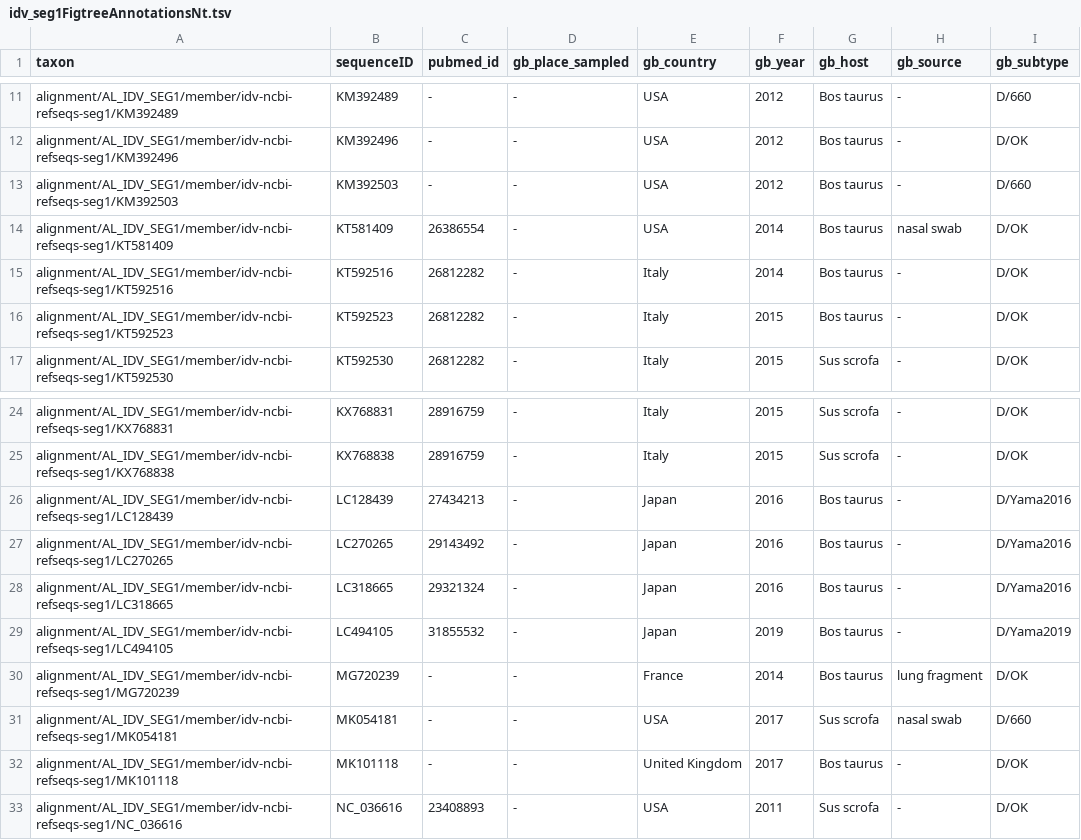
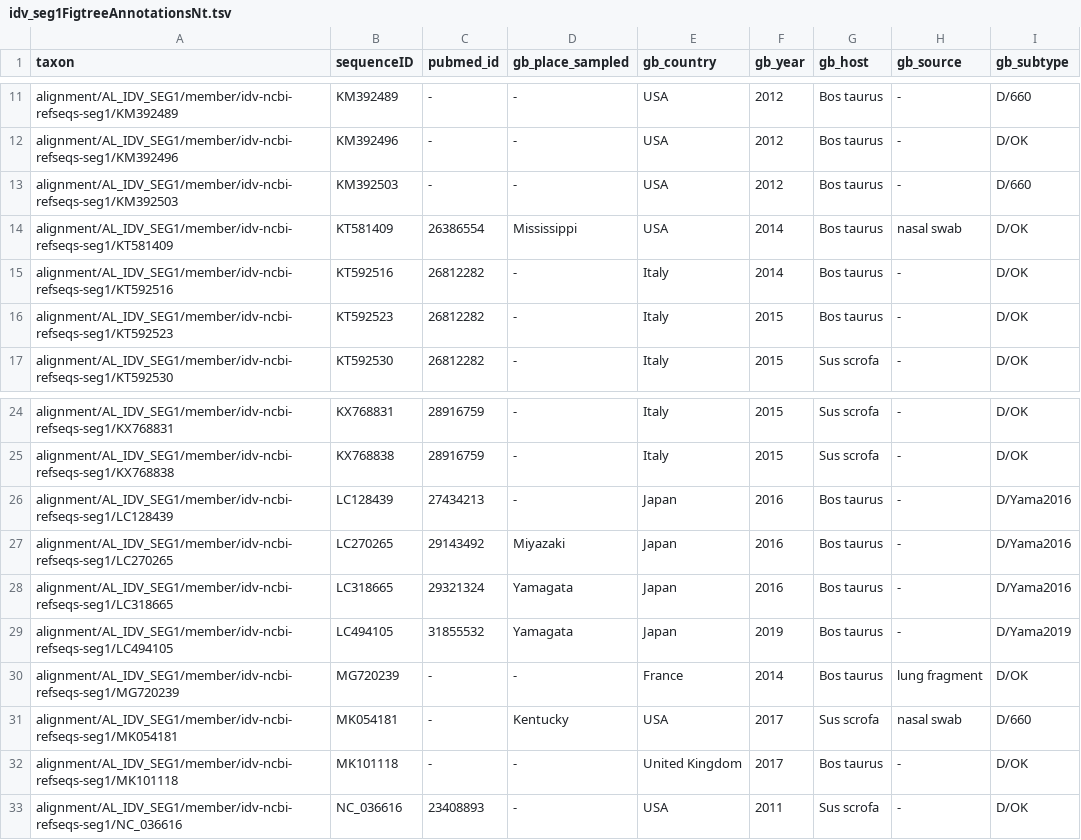
Before and after one commit to giffordlabcvr/Flu-GLUE, a TSV file: filter/glue/trees/idv/idv_seg1FigtreeAnnotationsNt.tsv, drawn as a sheet; only a part is shown, gaps mark what is left out; the diff names each change by its address in the sheet, - before the commit and + after, or states it on an @@ line.

```diff
--- a/filter/glue/trees/idv/idv_seg1FigtreeAnnotationsNt.tsv
+++ b/filter/glue/trees/idv/idv_seg1FigtreeAnnotationsNt.tsv
-D14 (gb_place_sampled): -
+D14 (gb_place_sampled): Mississippi
-D27 (gb_place_sampled): -
+D27 (gb_place_sampled): Miyazaki
-D28:D29 (gb_place_sampled): -
+D28:D29 (gb_place_sampled): Yamagata
-D31 (gb_place_sampled): -
+D31 (gb_place_sampled): Kentucky
```
Also changed, not shown: filter/glue/trees/idv/idv_seg2FigtreeAnnotationsNt.tsv, filter/glue/trees/idv/idv_seg3FigtreeAnnotationsNt.tsv, 7 other files.
